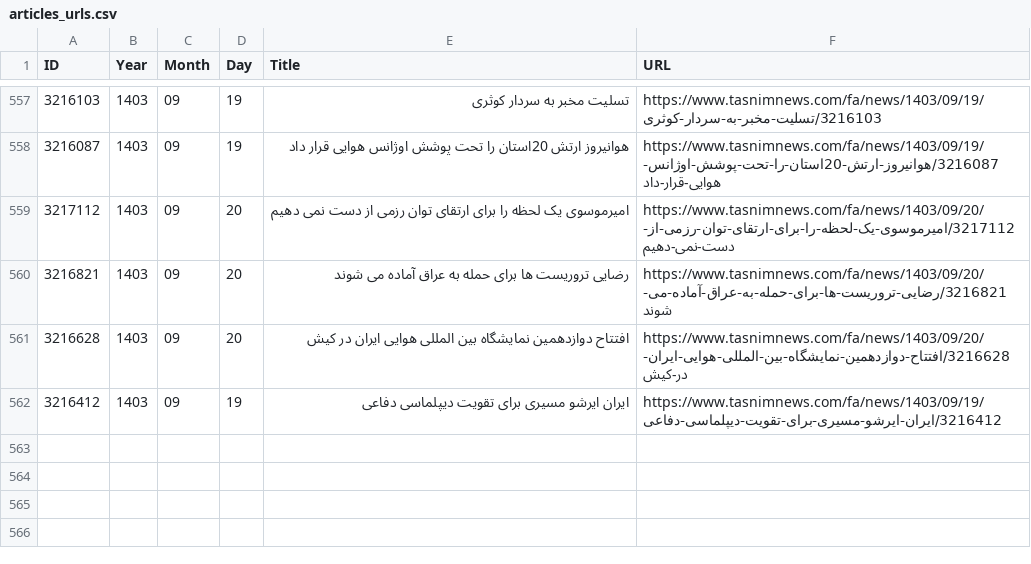
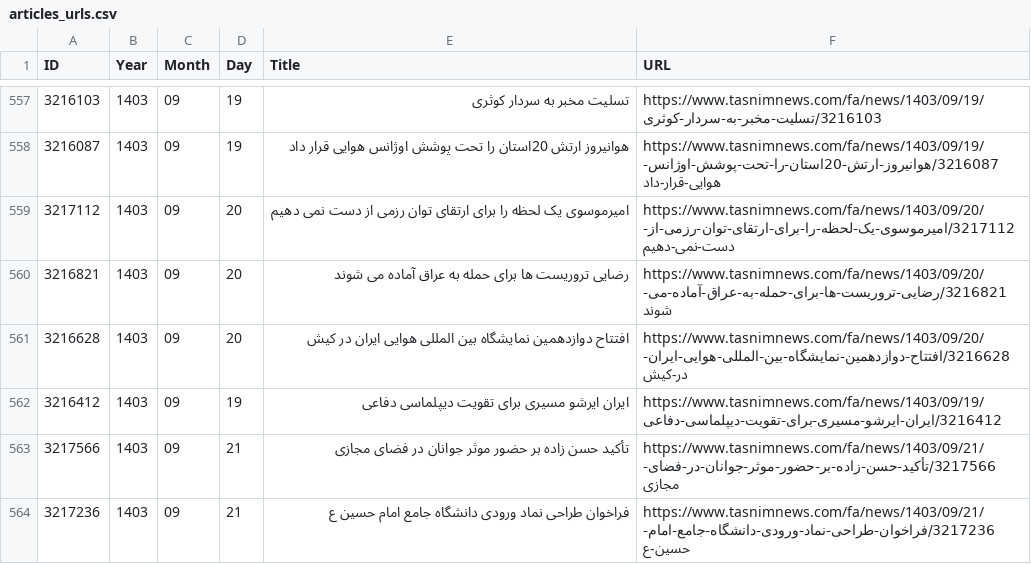
Before and after one commit to 5h4l45h45k4/fluffy-muggle, a CSV file: articles_urls.csv, drawn as a sheet; only a part is shown, gaps mark what is left out.

```diff
--- a/articles_urls.csv
+++ b/articles_urls.csv
@@ -562 +562,3 @@ ID,Year,Month,Day,Title,URL
 3216412,1403,09,19,ایران ایرشو مسیری برای تقویت دیپلماسی دفاعی,https://www.tasnimnews.com/fa/news/1403/09/19/3216412/ایران-ایرشو-مسیری-برای-تقویت-دیپلماسی-دفاعی
+3217566,1403,09,21,تأکید حسن زاده بر حضور موثر جوانان در فضای مجازی,https://www.tasnimnews.com/fa/news/1403/09/21/3217566/تأکید-حسن-زاده-بر-حضور-موثر-جوانان-در-فضای-مجازی
+3217236,1403,09,21,فراخوان طراحی نماد ورودی دانشگاه جامع امام حسین ع,https://www.tasnimnews.com/fa/news/1403/09/21/3217236/فراخوان-طراحی-نماد-ورودی-دانشگاه-جامع-امام-حسین-ع
```
Also changed, not shown: 1 other file.
